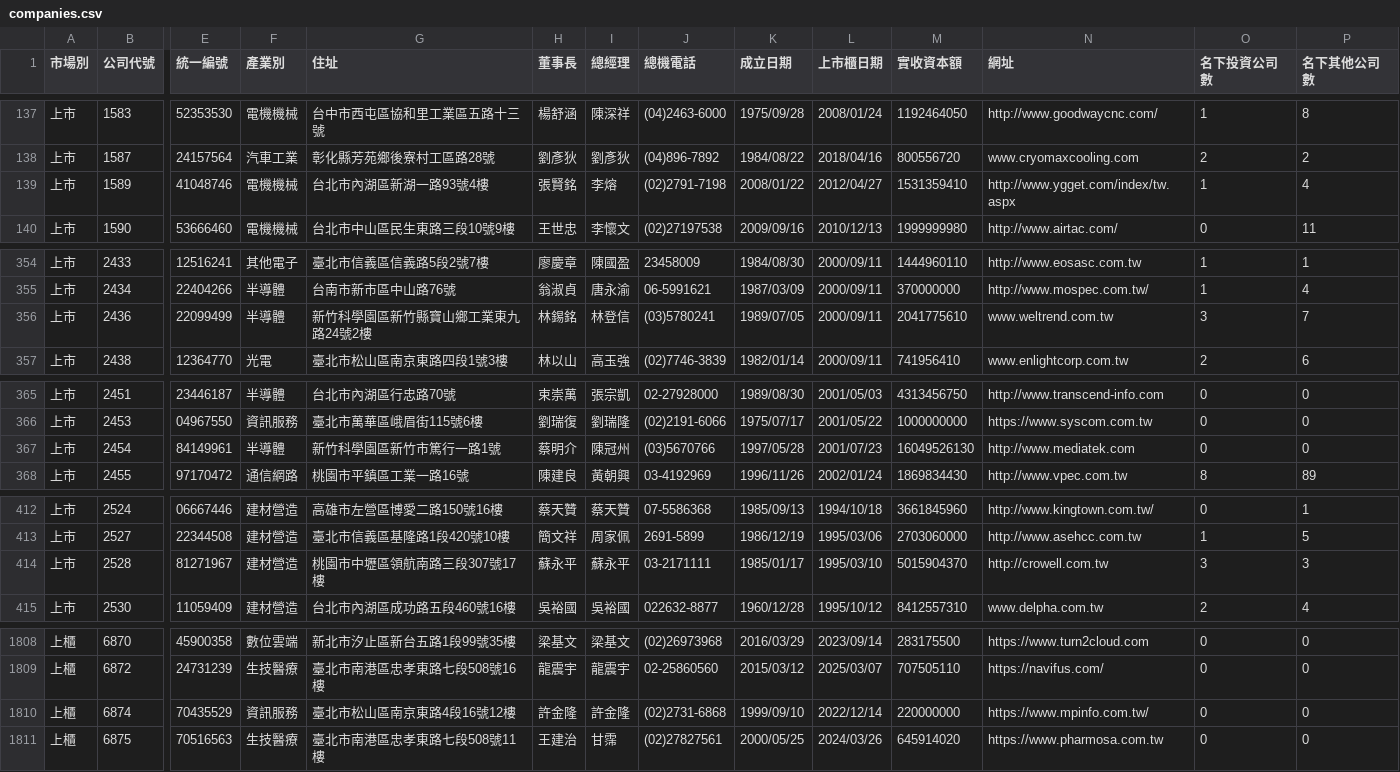
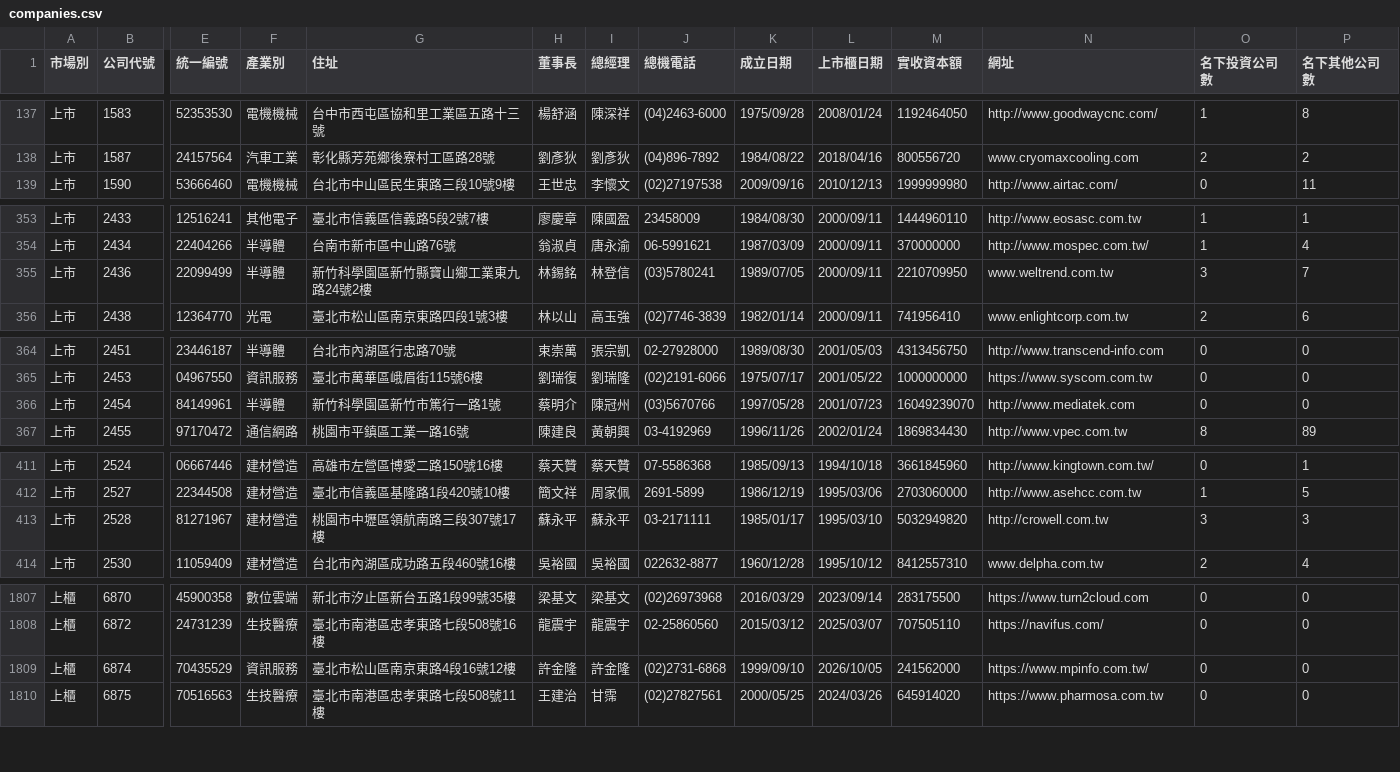
Before and after one commit to Andy-Zhang-22/chailease-work, a CSV file: leads/listed/companies.csv, drawn as a sheet; only a part is shown, gaps mark what is left out; removed rows and columns are numbered as before the commit, all else as after; rows hold the shown columns only; the diff covers the shown part only; the diff names each change by its address in the sheet, - before the commit and + after, or states it on an @@ line.

```diff
--- a/leads/listed/companies.csv
+++ b/leads/listed/companies.csv
-row 139: 上市 | 1589 | 41048746 | 電機機械 | 台北市內湖區新湖一路93號4樓 | 張賢銘 | 李熔 | (02)2791-7198 | 2008/01/22 | 2012/04/27 | 1531359410 | http://www.ygget.com/index/tw.aspx | 1 | 4
-M355 (實收資本額): 2041775610
+M355 (實收資本額): 2210709950
-M366 (實收資本額): 16049526130
+M366 (實收資本額): 16049239070
-M413 (實收資本額): 5015904370
+M413 (實收資本額): 5032949820
-L1809 (上市櫃日期): 2022/12/14
+L1809 (上市櫃日期): 2026/10/05
-M1809 (實收資本額): 220000000
+M1809 (實收資本額): 241562000
```
Also changed, not shown: 7 edited cells elsewhere in this file, 6 other files.
